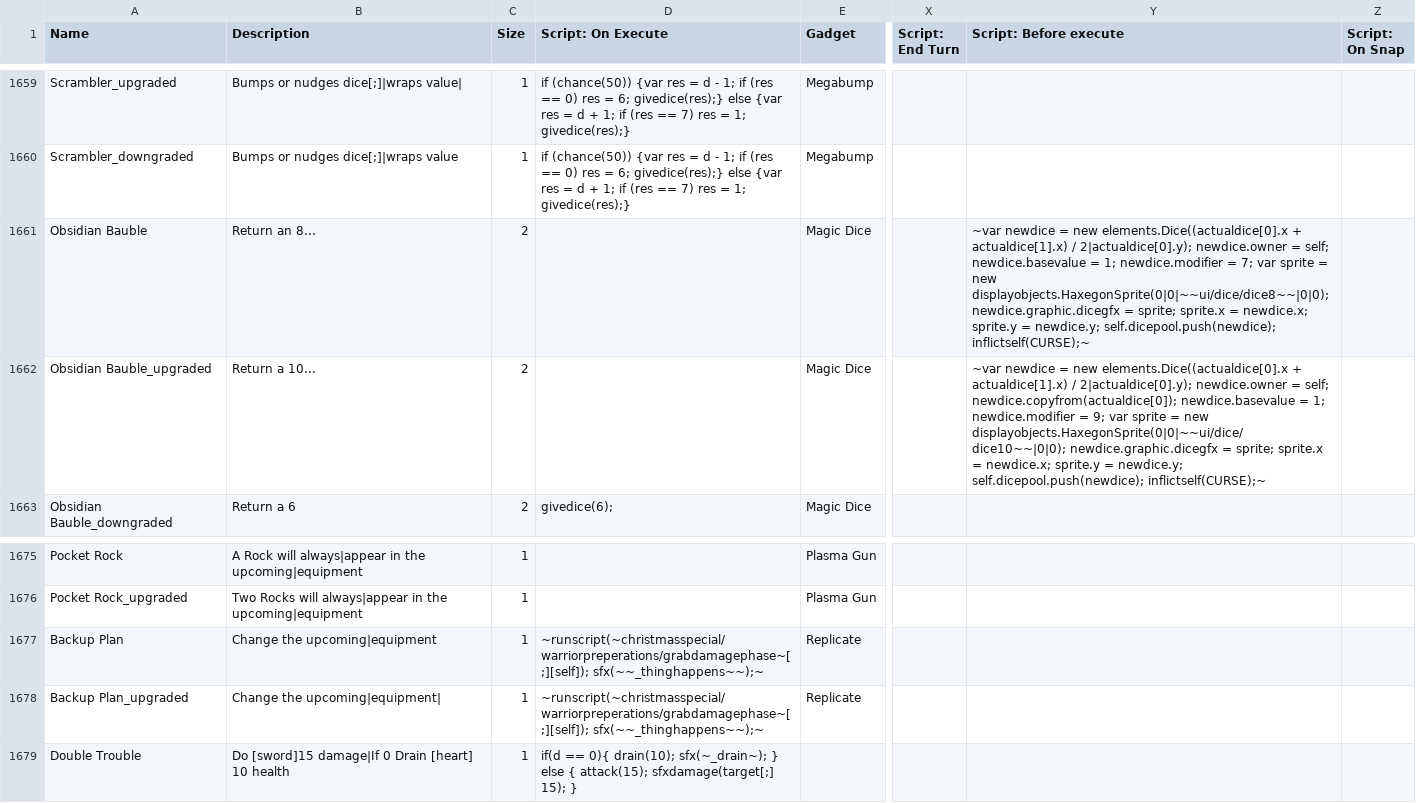
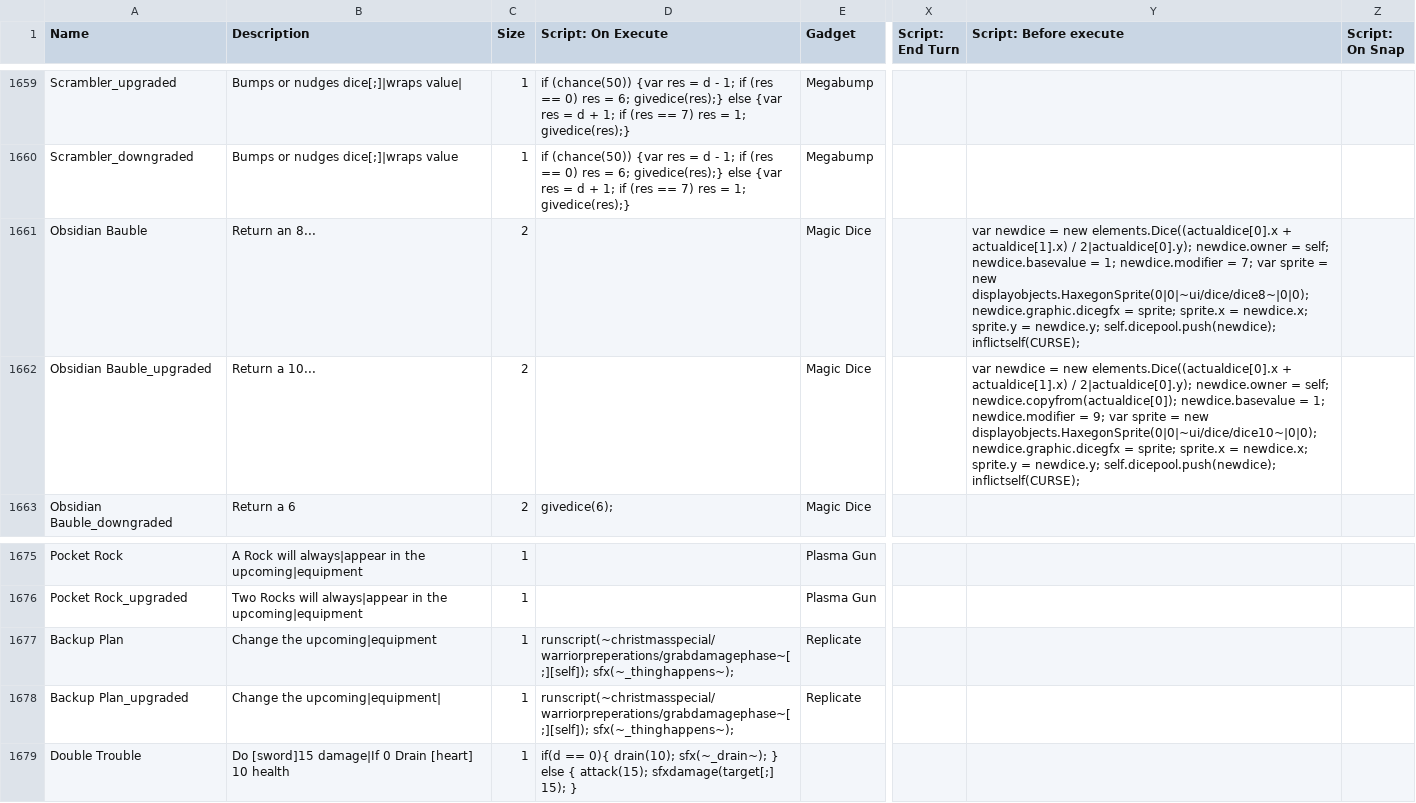
Before and after one commit to godisgoodmatt/christmasspecial, a CSV file: _append/data/text/equipment.csv, drawn as a sheet; only a part is shown, gaps mark what is left out; the diff names each change by its address in the sheet, - before the commit and + after, or states it on an @@ line.

Commit message:
Update equipment.csv

```diff
--- a/_append/data/text/equipment.csv
+++ b/_append/data/text/equipment.csv
-Y1661 (Script: Before execute): ~var newdice = new elements.Dice((actualdice[0].x + actualdice[1].x) / 2|actualdice[0].y); newdice.owner = self; newdice.basevalue = 1; newdice.modifier = 7; var sprite = new displayobjects.HaxegonSprite(0|0|~~ui/dice/dice8~~|0|0); newdice.graphic.dicegfx = sprite; sprite.x = newdice.x; sprite.y = newdice.y; self.dicepool.push(newdice); inflictself(CURSE);~
+Y1661 (Script: Before execute): var newdice = new elements.Dice((actualdice[0].x + actualdice[1].x) / 2|actualdice[0].y); newdice.owner = self; newdice.basevalue = 1; newdice.modifier = 7; var sprite = new displayobjects.HaxegonSprite(0|0|~ui/dice/dice8~|0|0); newdice.graphic.dicegfx = sprite; sprite.x = newdice.x; sprite.y = newdice.y; self.dicepool.push(newdice); inflictself(CURSE);
-Y1662 (Script: Before execute): ~var newdice = new elements.Dice((actualdice[0].x + actualdice[1].x) / 2|actualdice[0].y); newdice.owner = self; newdice.copyfrom(actualdice[0]); newdice.basevalue = 1; newdice.modifier = 9; var sprite = new displayobjects.HaxegonSprite(0|0|~~ui/dice/dice10~~|0|0); newdice.graphic.dicegfx = sprite; sprite.x = newdice.x; sprite.y = newdice.y; self.dicepool.push(newdice); inflictself(CURSE);~
+Y1662 (Script: Before execute): var newdice = new elements.Dice((actualdice[0].x + actualdice[1].x) / 2|actualdice[0].y); newdice.owner = self; newdice.copyfrom(actualdice[0]); newdice.basevalue = 1; newdice.modifier = 9; var sprite = new displayobjects.HaxegonSprite(0|0|~ui/dice/dice10~|0|0); newdice.graphic.dicegfx = sprite; sprite.x = newdice.x; sprite.y = newdice.y; self.dicepool.push(newdice); inflictself(CURSE);
-D1677:D1678 (Script: On Execute): ~runscript(~christmasspecial/warriorpreperations/grabdamagephase~[;][self]); sfx(~~_thinghappens~~);~
+D1677:D1678 (Script: On Execute): runscript(~christmasspecial/warriorpreperations/grabdamagephase~[;][self]); sfx(~_thinghappens~);
```
